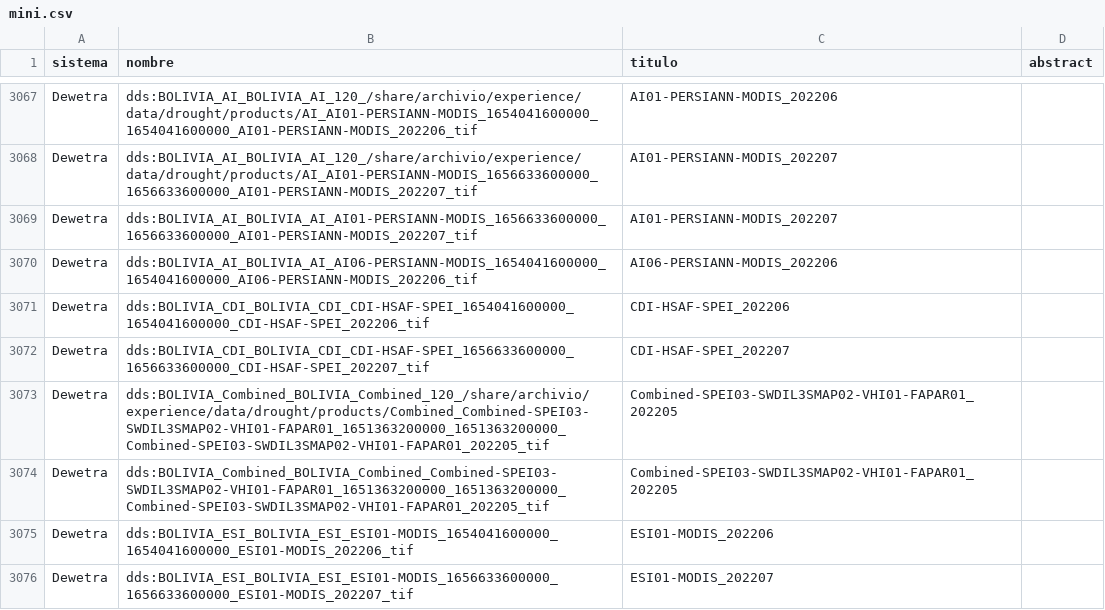
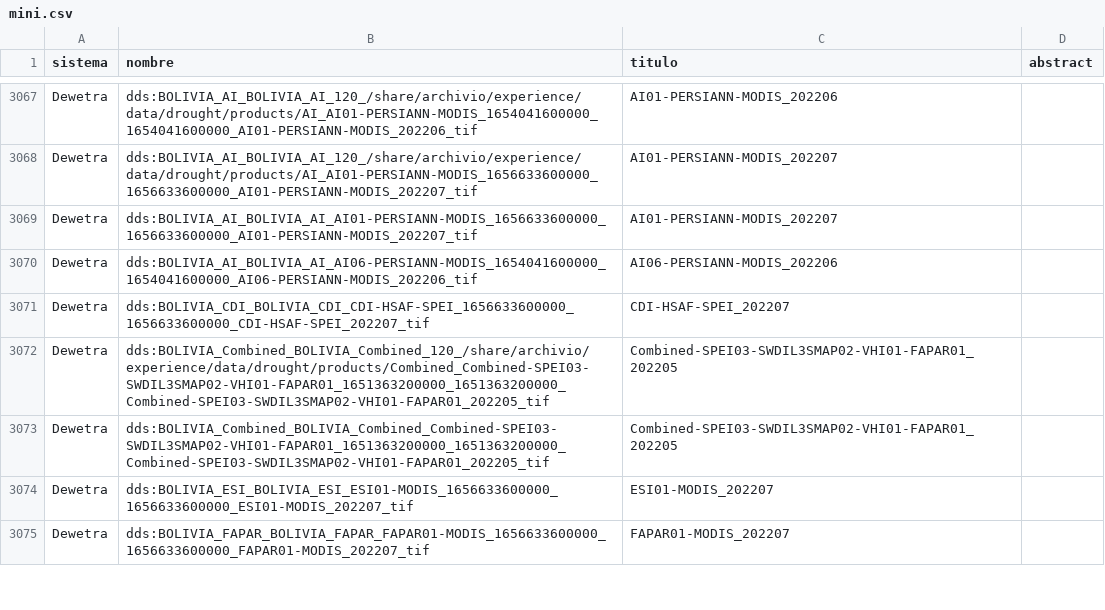
Before and after one commit to mauforonda/geodatos, a CSV file: docs/mini.csv, drawn as a sheet; only a part is shown, gaps mark what is left out; the shorter side is filled out with more unchanged rows; removed rows and columns are numbered as before the commit, all else as after; the diff covers the shown part only; the diff names each change by its address in the sheet, - before the commit and + after, or states it on an @@ line.

```diff
--- a/docs/mini.csv
+++ b/docs/mini.csv
-row 3071: Dewetra | dds:BOLIVIA_CDI_BOLIVIA_CDI_CDI-HSAF-SPEI_1654041600000_1654041600000_CDI-HSAF-SPEI_202206_tif | CDI-HSAF-SPEI_202206
-row 3075: Dewetra | dds:BOLIVIA_ESI_BOLIVIA_ESI_ESI01-MODIS_1654041600000_1654041600000_ESI01-MODIS_202206_tif | ESI01-MODIS_202206
```
Also changed, not shown: 21 added rows, 19 removed rows and 4 edited cells elsewhere in this file, 3 other files.
